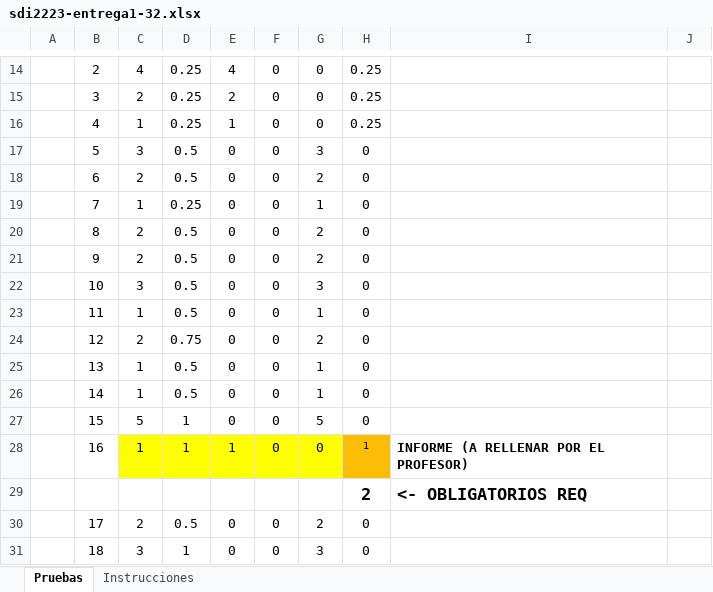
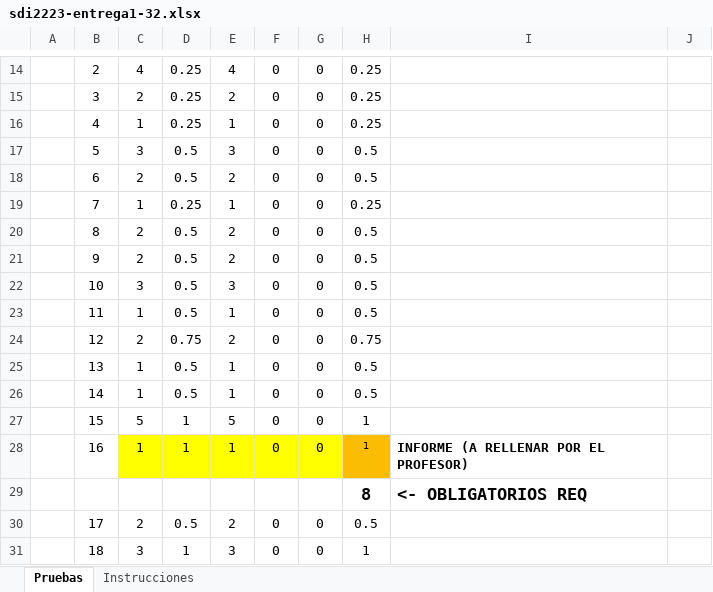
Before and after one commit to Omitg24/SDI2223-entrega1-32, an Excel workbook: docs/sdi2223-entrega1-32.xlsx, sheet Pruebas, drawn as a sheet; only a part is shown, gaps mark what is left out; values as stored, in another font and other column widths than the file's, no borders; the diff covers the shown part only; the diff names each change by its address in the sheet, - before the commit and + after, or states it on an @@ line.

```diff
--- a/docs/sdi2223-entrega1-32.xlsx (sheet Pruebas)
+++ b/docs/sdi2223-entrega1-32.xlsx (sheet Pruebas)
-E17: 0
+E17: 3
-G17: 3
+G17: 0
-H17:H18: 0
+H17:H18: 0.5
-E18: 0
+E18: 2
-G18: 2
+G18: 0
-E19: 0
+E19: 1
-G19: 1
+G19: 0
-H19: 0
+H19: 0.25
-E20:E21: 0
+E20:E21: 2
-G20:G21: 2
+G20:G21: 0
-H20:H23: 0
+H20:H23: 0.5
-E22: 0
+E22: 3
-G22: 3
+G22: 0
-E23: 0
+E23: 1
-G23: 1
+G23: 0
-E24: 0
+E24: 2
-G24: 2
+G24: 0
-H24: 0
+H24: 0.75
-E25:E26: 0
+E25:E26: 1
-G25:G26: 1
+G25:G26: 0
-H25:H26: 0
+H25:H26: 0.5
-E27: 0
+E27: 5
-G27: 5
+G27: 0
-H27: 0
+H27: 1
-H29: 2
+H29: 8
-E30: 0
+E30: 2
-G30: 2
+G30: 0
-H30: 0
+H30: 0.5
-E31: 0
+E31: 3
-G31: 3
+G31: 0
-H31: 0
+H31: 1
```
Also changed, not shown: 37 edited cells elsewhere in this sheet, 9 other files.
